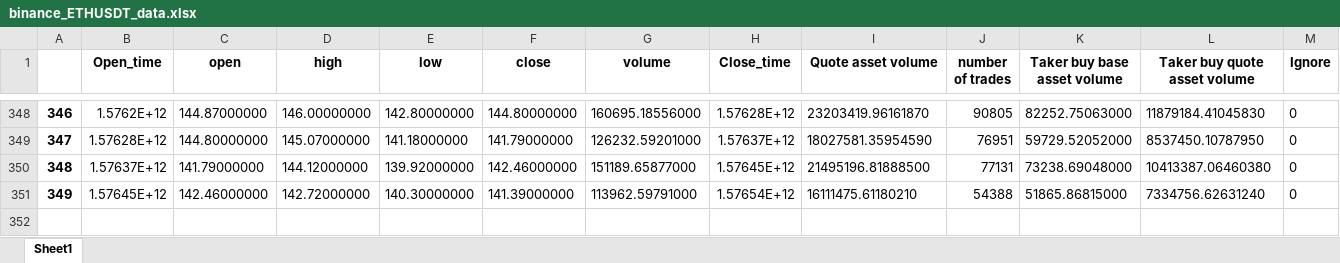
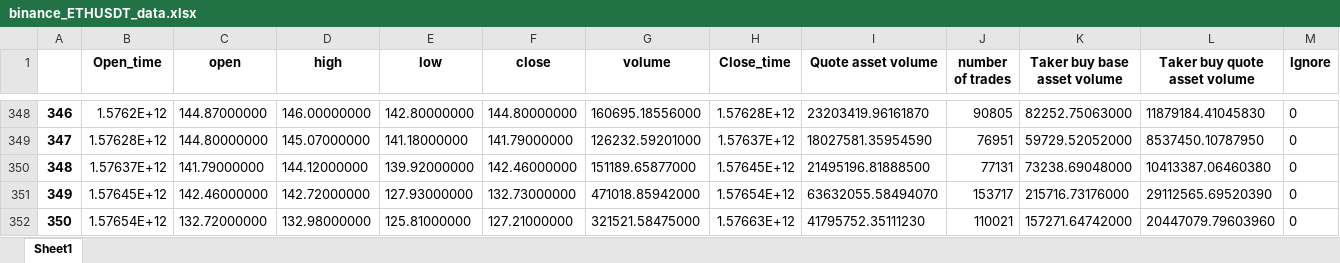
Before and after one commit to SeanHung06/BINANCE_12, an Excel workbook: binance_ETHUSDT_data.xlsx, sheet Sheet1, drawn as a sheet; only a part is shown, gaps mark what is left out; values as stored, in another font and other column widths than the file's, no borders; rows hold the shown columns only; the diff names each change by its address in the sheet, - before the commit and + after, or states it on an @@ line.

Commit message:
modified:   binance_ETHUSDT_data.csv 	modified:   binance_ETHUSDT_data.xlsx 	modified:   note.txt

```diff
--- a/binance_ETHUSDT_data.xlsx (sheet Sheet1)
+++ b/binance_ETHUSDT_data.xlsx (sheet Sheet1)
-E351 (low): 140.30000000
+E351 (low): 127.93000000
-F351 (close): 141.39000000
+F351 (close): 132.73000000
-G351 (volume): 113962.59791000
+G351 (volume): 471018.85942000
-I351 (Quote asset volume): 16111475.61180210
+I351 (Quote asset volume): 63632055.58494070
-J351 (number of trades): 54388
+J351 (number of trades): 153717
-K351 (Taker buy base asset volume): 51865.86815000
+K351 (Taker buy base asset volume): 215716.73176000
-L351 (Taker buy quote asset volume): 7334756.62631240
+L351 (Taker buy quote asset volume): 29112565.69520390
+row 352: 350 | 1.57654E+12 | 132.72000000 | 132.98000000 | 125.81000000 | 127.21000000 | 321521.58475000 | 1.57663E+12 | 41795752.35111230 | 110021 | 157271.64742000 | 20447079.79603960 | 0
```
Also changed, not shown: 2 other files.
